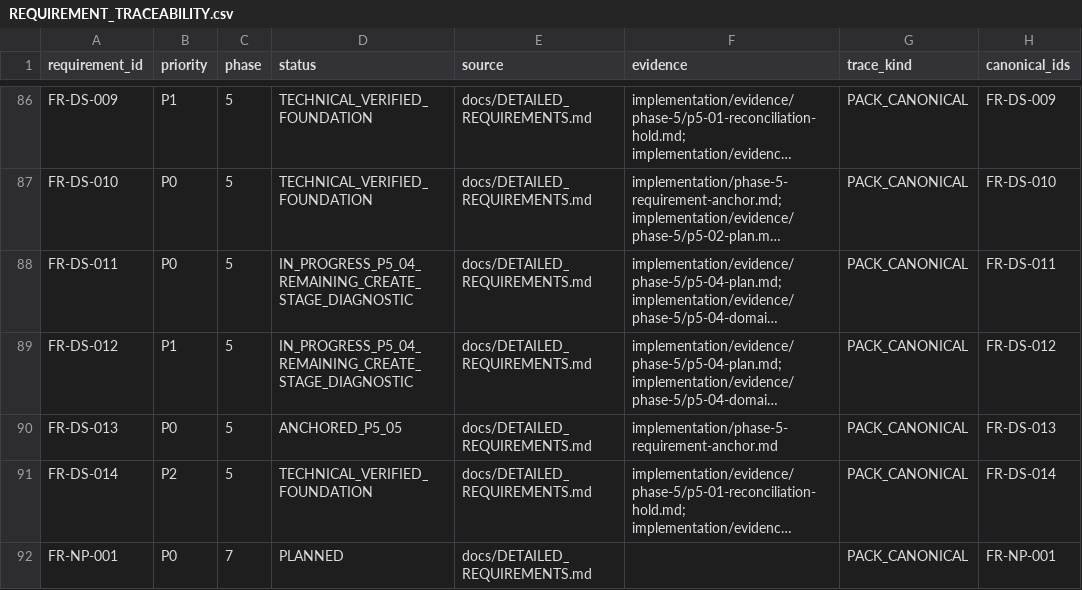
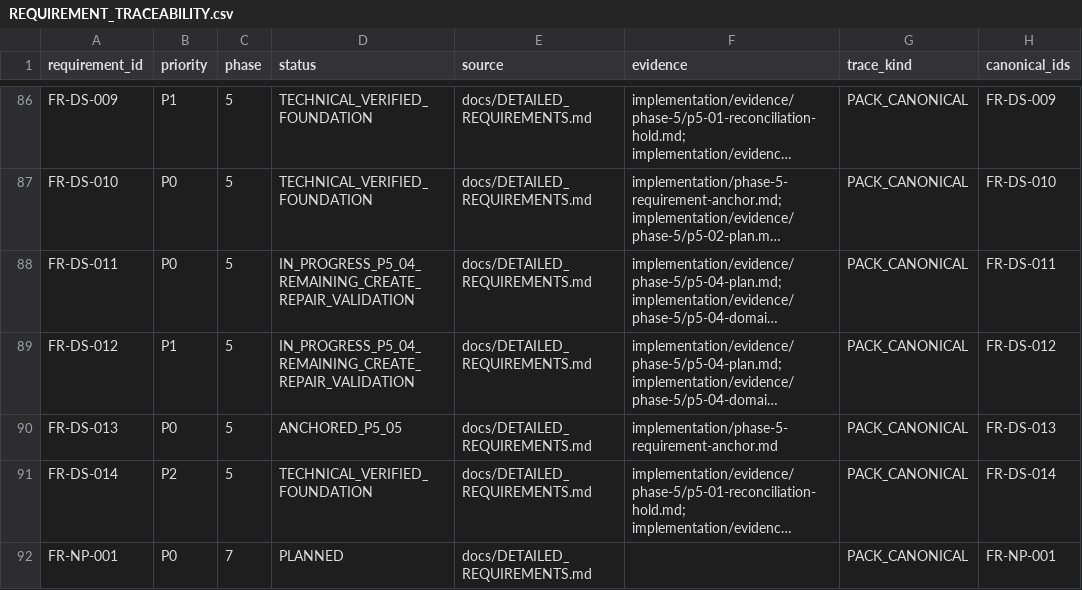
Before and after one commit to kaibowang-hash/jce_npi, a CSV file: implementation/REQUIREMENT_TRACEABILITY.csv, drawn as a sheet; only a part is shown, gaps mark what is left out; long unchanged cells end in …; the diff names each change by its address in the sheet, - before the commit and + after, or states it on an @@ line.

```diff
--- a/implementation/REQUIREMENT_TRACEABILITY.csv
+++ b/implementation/REQUIREMENT_TRACEABILITY.csv
-D88:D89 (status): IN_PROGRESS_P5_04_REMAINING_CREATE_STAGE_DIAGNOSTIC
+D88:D89 (status): IN_PROGRESS_P5_04_REMAINING_CREATE_REPAIR_VALIDATION
```
Also changed, not shown: 12 other files.
